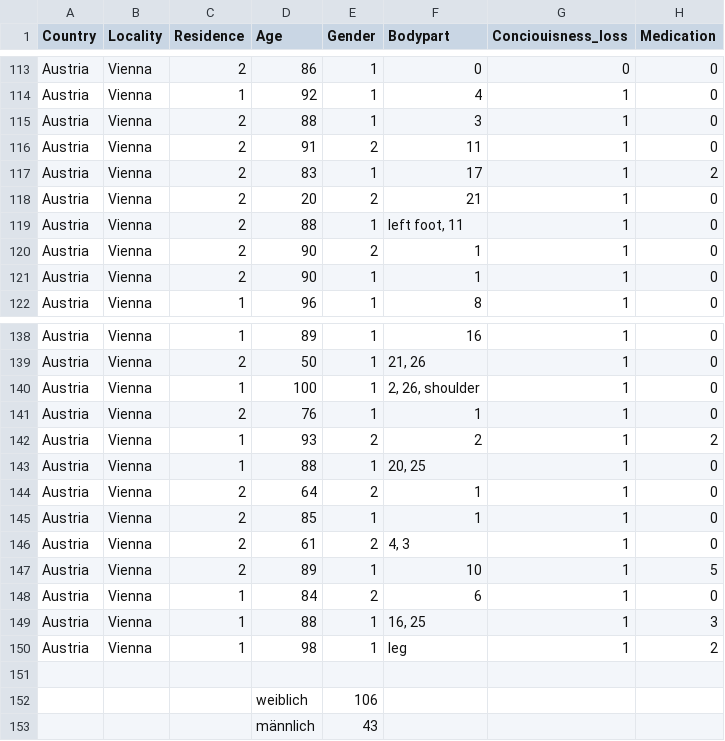
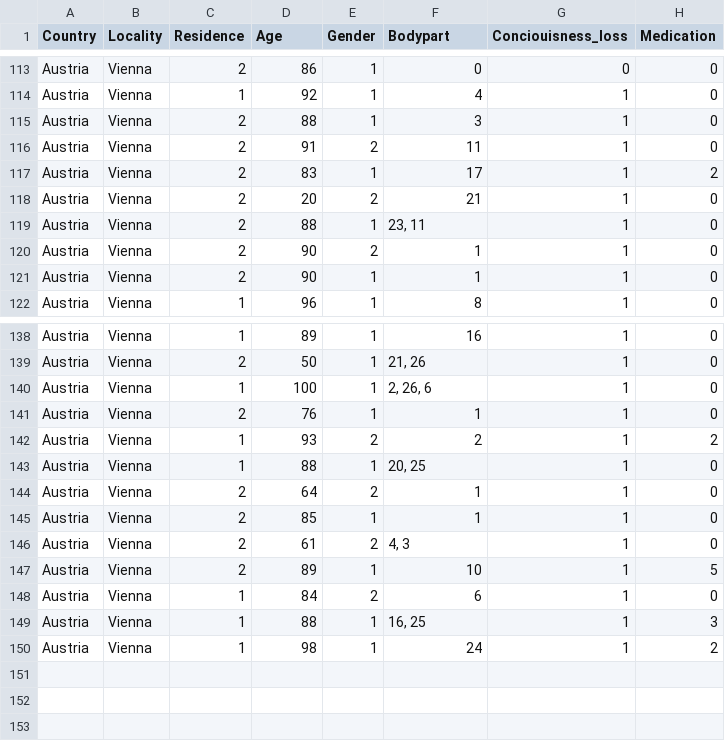
Before and after one commit to dh171813/Datenvisualisierung-, a CSV file: Datenvisualisierung/Sturzdaten.csv, drawn as a sheet; only a part is shown, gaps mark what is left out; the diff names each change by its address in the sheet, - before the commit and + after, or states it on an @@ line.

Commit message:
Daten eingefügt
- Stürze
- Kreise je nach Daten unterschiedlich groß
- Tooltip
- Doughnut-Chart

```diff
--- a/Datenvisualisierung/Sturzdaten.csv
+++ b/Datenvisualisierung/Sturzdaten.csv
-F119 (Bodypart): left foot, 11
+F119 (Bodypart): 23, 11
-F140 (Bodypart): 2, 26, shoulder
+F140 (Bodypart): 2, 26, 6
-F150 (Bodypart): leg
+F150 (Bodypart): 24
-row 151: (empty)
-row 152:  |  |  | weiblich | 106
-row 153:  |  |  | männlich | 43
```
Also changed, not shown: 1 other file.
